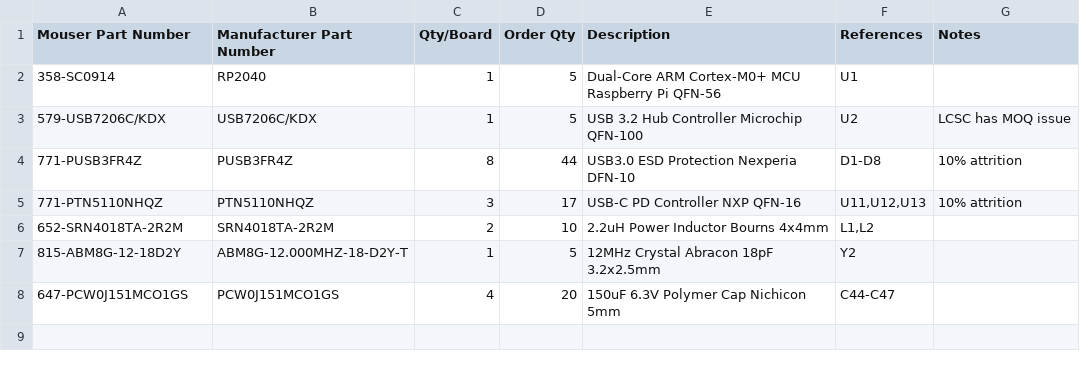
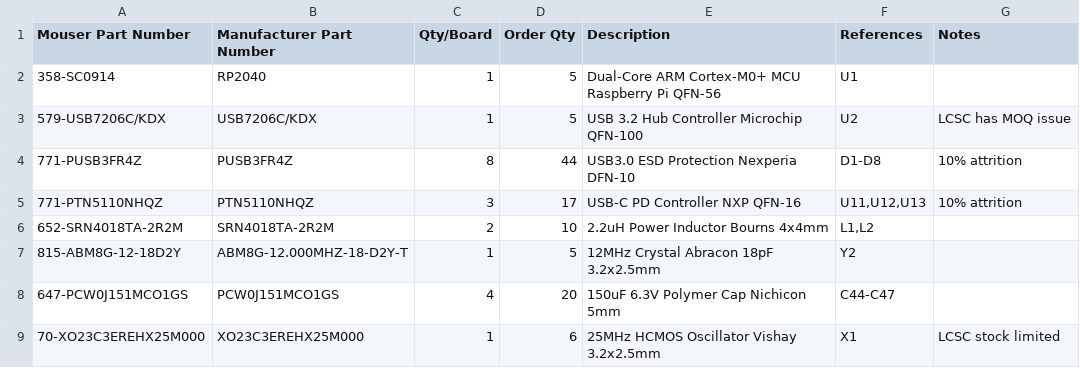
Before and after one commit to SuperCoolAlan/system76-launch, a CSV file: pcb/boms/lcsc-max/mouser.csv, drawn as a sheet.

```diff
--- a/pcb/boms/lcsc-max/mouser.csv
+++ b/pcb/boms/lcsc-max/mouser.csv
@@ -8 +8,2 @@ Mouser Part Number,Manufacturer Part Number,Qty/Board,Order Qty,Description,Refe
 647-PCW0J151MCO1GS,PCW0J151MCO1GS,4,20,150uF 6.3V Polymer Cap Nichicon 5mm,"C44-C47",
+70-XO23C3EREHX25M000,XO23C3EREHX25M000,1,6,25MHz HCMOS Oscillator Vishay 3.2x2.5mm,X1,LCSC stock limited
```
Also changed, not shown: pcb/boms/lcsc-max/lcsc-import.csv, pcb/boms/lcsc-max/lcsc.csv, 5 other files.
